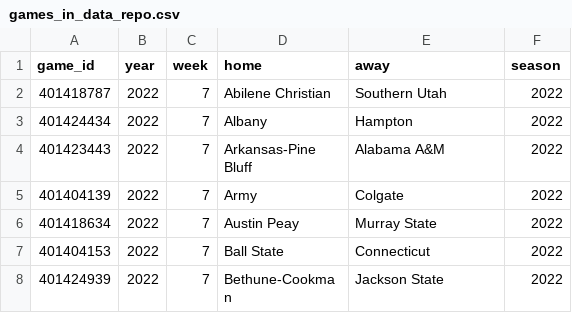
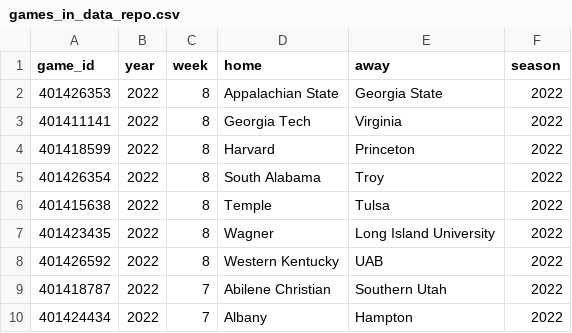
Before and after one commit to sportsdataverse/cfbfastR-data, a CSV file: data/games_in_data_repo.csv, drawn as a sheet; only a part is shown; the shorter side is filled out with more unchanged rows.

```diff
--- a/data/games_in_data_repo.csv
+++ b/data/games_in_data_repo.csv
@@ -1,2 +1,9 @@
 "game_id","year","week","home","away","season"
+401426353,2022,8,"Appalachian State","Georgia State",2022
+401411141,2022,8,"Georgia Tech","Virginia",2022
+401418599,2022,8,"Harvard","Princeton",2022
+401426354,2022,8,"South Alabama","Troy",2022
+401415638,2022,8,"Temple","Tulsa",2022
+401423435,2022,8,"Wagner","Long Island University",2022
+401426592,2022,8,"Western Kentucky","UAB",2022
 401418787,2022,7,"Abilene Christian","Southern Utah",2022
```
Also changed, not shown: schedules/csv/cfb_schedules_2022.csv, 7 other files.
